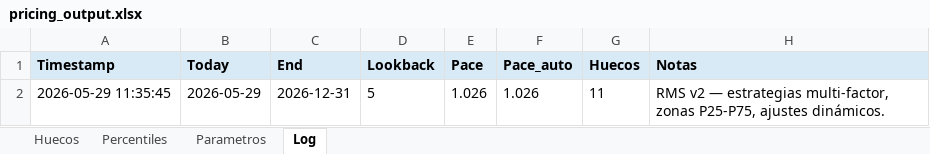
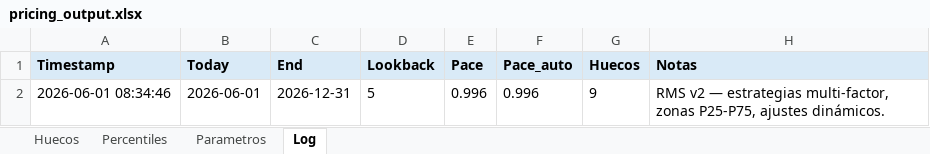
Before and after one commit to pochettino73/csj-airbnb, an Excel workbook: output/pricing_output.xlsx, sheet Log, drawn as a sheet; values as stored, in another font and other column widths than the file's, no borders; removed rows and columns are numbered as before the commit, all else as after; the diff names each change by its address in the sheet, - before the commit and + after, or states it on an @@ line.

```diff
--- a/output/pricing_output.xlsx (sheet Log)
+++ b/output/pricing_output.xlsx (sheet Log)
-row 2: 2026-05-29 11:35:45 | 2026-05-29 | 2026-12-31 | 5 | 1.026 | 1.026 | 11 | RMS v2 — estrategias multi-factor, zonas P25-P75, ajustes dinámicos.
+row 2: 2026-06-01 08:34:46 | 2026-06-01 | 2026-12-31 | 5 | 0.996 | 0.996 | 9 | RMS v2 — estrategias multi-factor, zonas P25-P75, ajustes dinámicos.
```
Also changed, not shown: sheet Huecos, sheet Percentiles, sheet Parametros, 5 other files.
